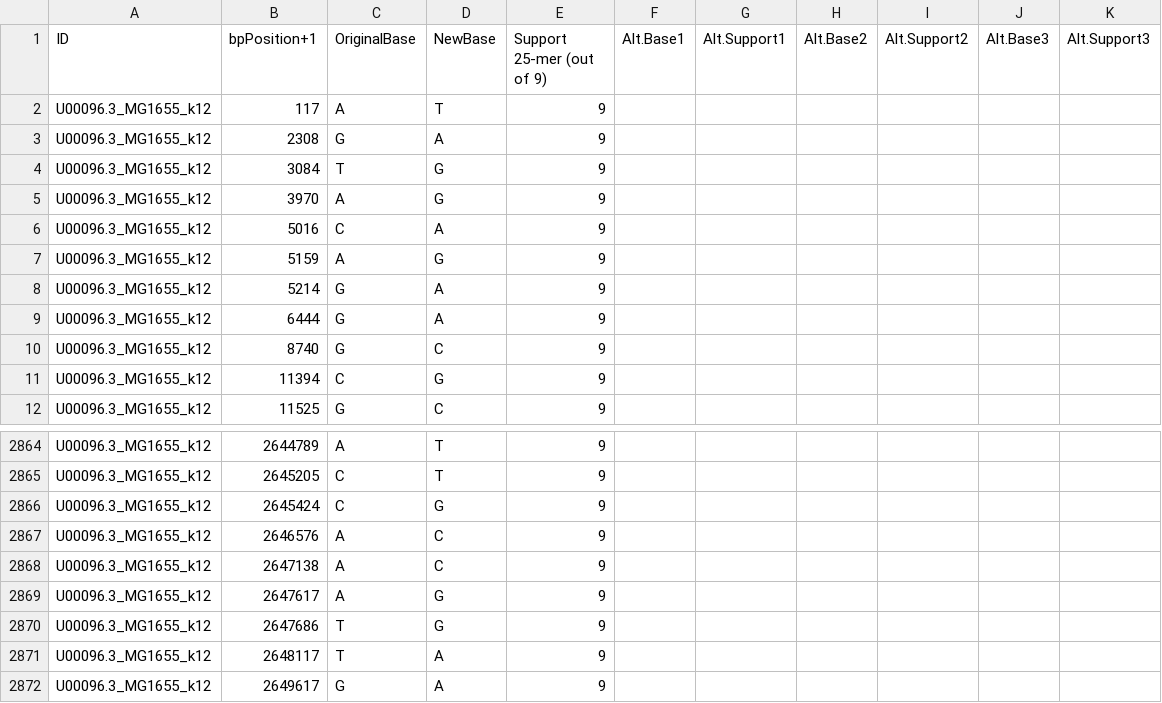
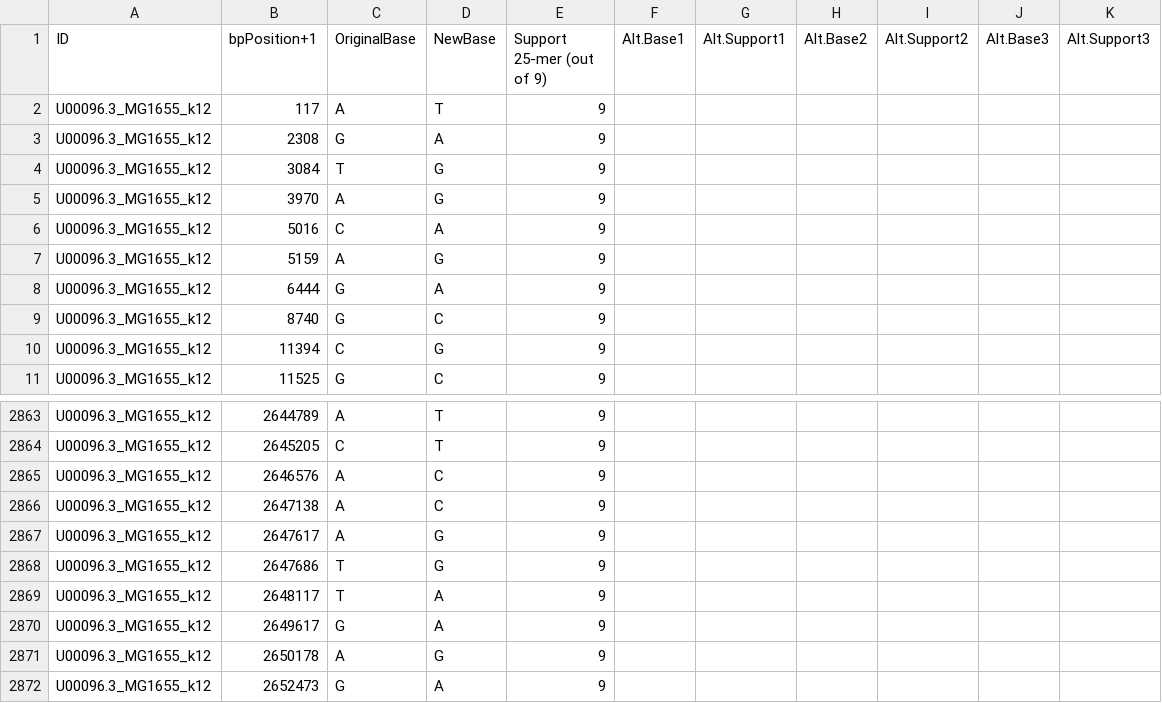
Before and after one commit to bcgsc/ntEdit, a TSV file: demo/ecoli_ntedit_k25_changes.tsv, drawn as a sheet; only a part is shown, gaps mark what is left out; the shorter side is filled out with more unchanged rows; the diff names each change by its address in the sheet, - before the commit and + after, or states it on an @@ line.

Commit message:
Update demo files, README.md

```diff
--- a/demo/ecoli_ntedit_k25_changes.tsv
+++ b/demo/ecoli_ntedit_k25_changes.tsv
-row 8: U00096.3_MG1655_k12 | 5214 | G | A | 9
-row 2866: U00096.3_MG1655_k12 | 2645424 | C | G | 9
```
Also changed, not shown: 2 other files.
